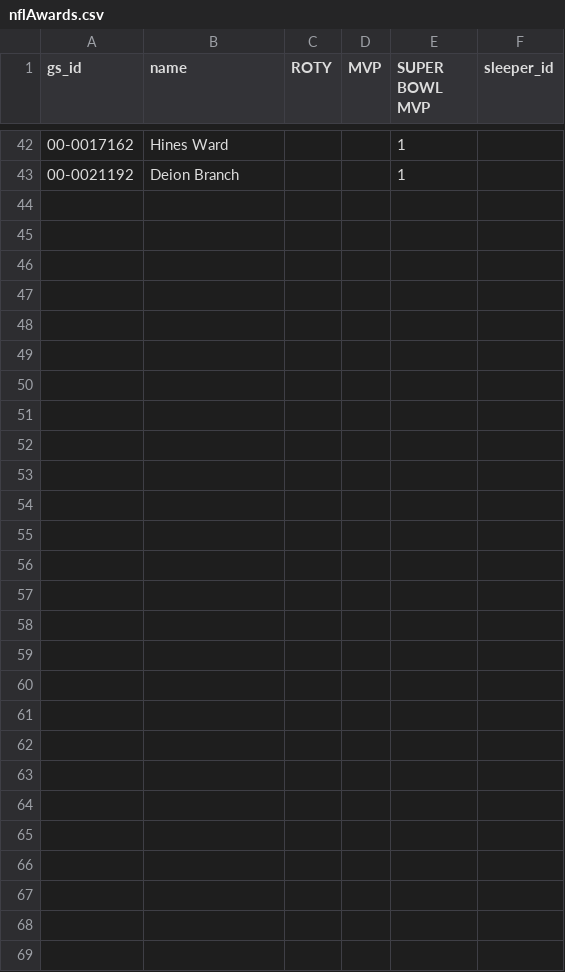
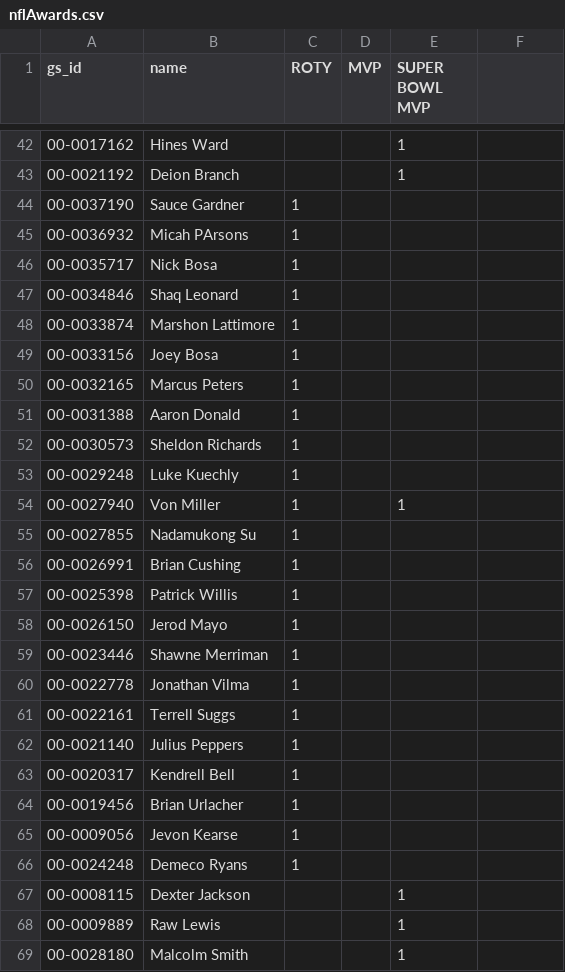
Before and after one commit to Leondoff/dynasty-daddy, a CSV file: back-end/scripts/resources/nflAwards.csv, drawn as a sheet; only a part is shown, gaps mark what is left out; the diff names each change by its address in the sheet, - before the commit and + after, or states it on an @@ line.

```diff
--- a/back-end/scripts/resources/nflAwards.csv
+++ b/back-end/scripts/resources/nflAwards.csv
-F1: sleeper_id
+F1: (empty)
+row 44: 00-0037190 | Sauce Gardner | 1
+row 45: 00-0036932 | Micah PArsons | 1
+row 46: 00-0035717 | Nick Bosa | 1
+row 47: 00-0034846 | Shaq Leonard | 1
+row 48: 00-0033874 | Marshon Lattimore | 1
+row 49: 00-0033156 | Joey Bosa | 1
+row 50: 00-0032165 | Marcus Peters | 1
+row 51: 00-0031388 | Aaron Donald | 1
+row 52: 00-0030573 | Sheldon Richards | 1
+row 53: 00-0029248 | Luke Kuechly | 1
+row 54: 00-0027940 | Von Miller | 1 |  | 1
+row 55: 00-0027855 | Nadamukong Su | 1
+row 56: 00-0026991 | Brian Cushing | 1
+row 57: 00-0025398 | Patrick Willis | 1
+row 58: 00-0026150 | Jerod Mayo | 1
+row 59: 00-0023446 | Shawne Merriman | 1
+row 60: 00-0022778 | Jonathan Vilma | 1
+row 61: 00-0022161 | Terrell Suggs | 1
+row 62: 00-0021140 | Julius Peppers | 1
+row 63: 00-0020317 | Kendrell Bell | 1
+row 64: 00-0019456 | Brian Urlacher | 1
+row 65: 00-0009056 | Jevon Kearse | 1
+row 66: 00-0024248 | Demeco Ryans | 1
+row 67: 00-0008115 | Dexter Jackson |  |  | 1
+row 68: 00-0009889 | Raw Lewis |  |  | 1
+row 69: 00-0028180 | Malcolm Smith |  |  | 1
```
Also changed, not shown: 5 other files.
